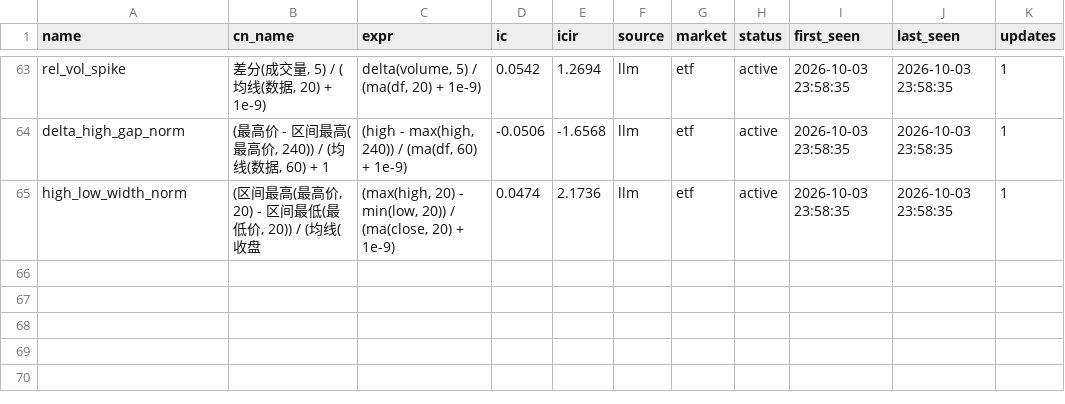
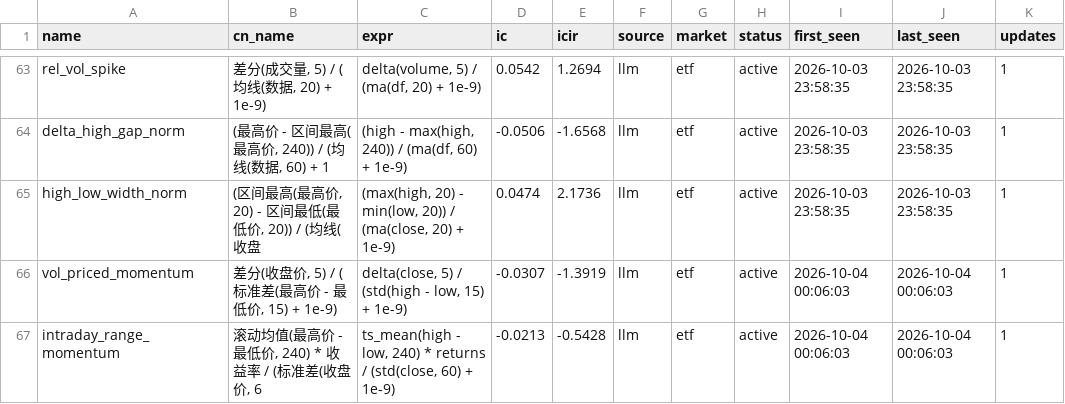
Before and after one commit to huoshuxiao/ai.shensuan, a CSV file: etf/v1/data/library/factor_library.csv, drawn as a sheet; only a part is shown, gaps mark what is left out; the diff names each change by its address in the sheet, - before the commit and + after, or states it on an @@ line.

Commit message:
[factor-lib] 因子库更新: 66 总 / 66 活跃

```diff
--- a/etf/v1/data/library/factor_library.csv
+++ b/etf/v1/data/library/factor_library.csv
+row 66: vol_priced_momentum | 差分(收盘价, 5) / (标准差(最高价 - 最低价, 15) + 1e-9) | delta(close, 5) / (std(high - low, 15) + 1e-9) | -0.0307 | -1.3919 | llm | etf | active | 2026-10-04 00:06:03 | 2026-10-04 00:06:03 | 1
+row 67: intraday_range_momentum | 滚动均值(最高价 - 最低价, 240) * 收益率 / (标准差(收盘价, 6 | ts_mean(high - low, 240) * returns / (std(close, 60) + 1e-9) | -0.0213 | -0.5428 | llm | etf | active | 2026-10-04 00:06:03 | 2026-10-04 00:06:03 | 1
```
Also changed, not shown: 2 other files.
